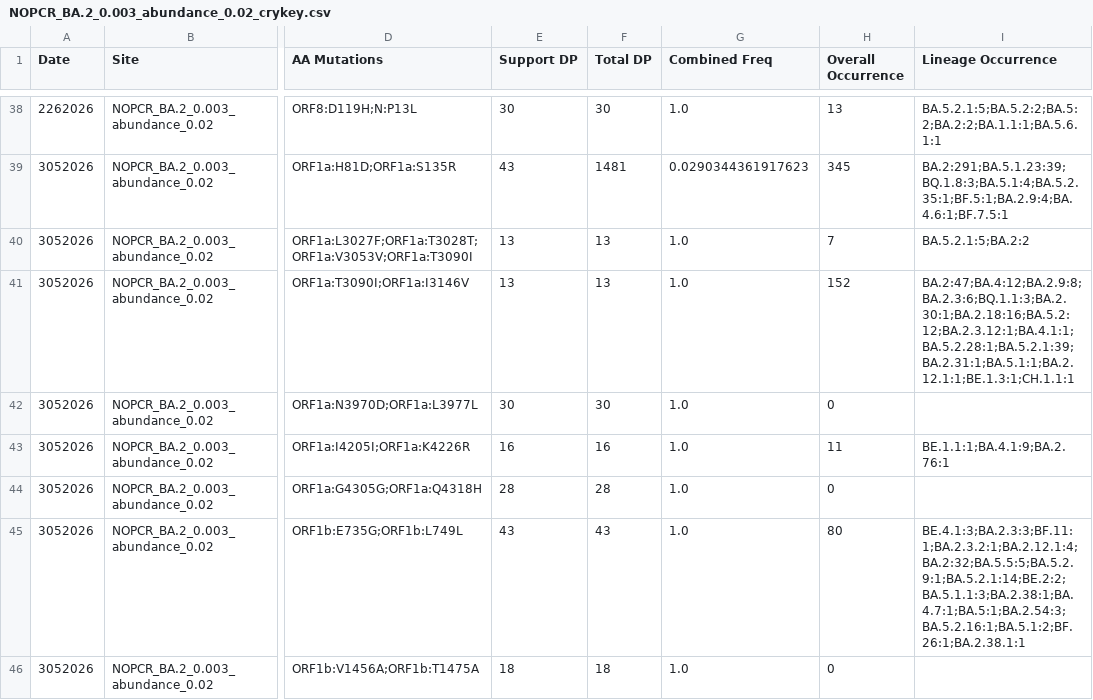
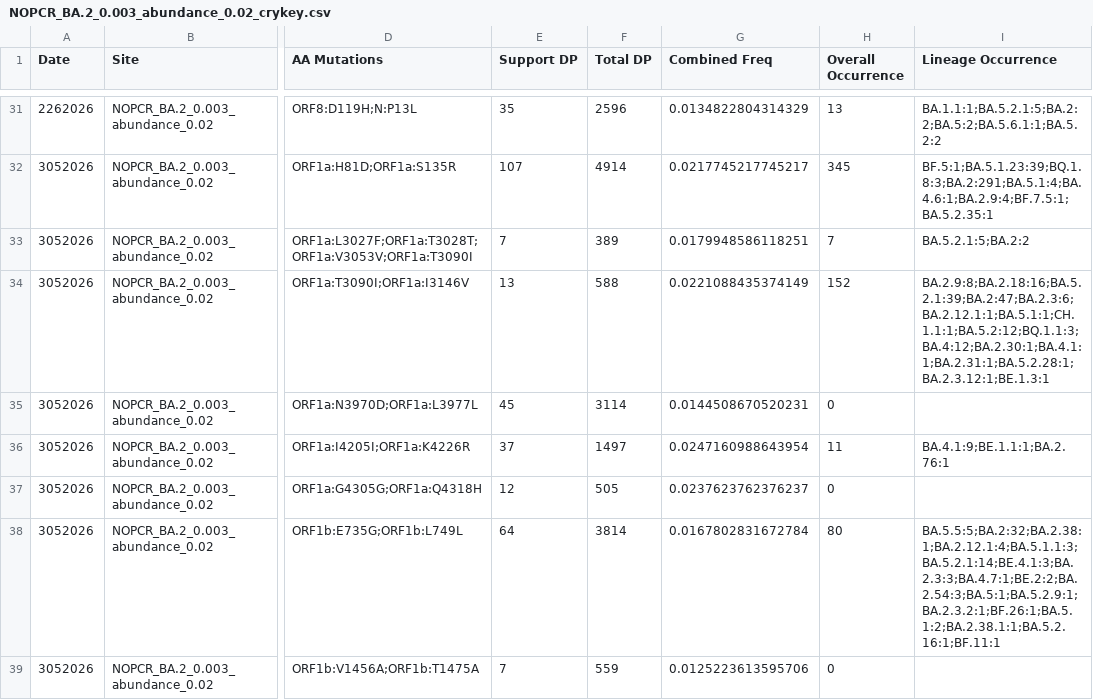
Before and after one commit to jennyge2001/internship, a CSV file: crykey/NOPCR/NOPCR_BA.2_0.003_abundance_0.02_crykey.csv, drawn as a sheet; only a part is shown, gaps mark what is left out; addresses are those after the commit; the diff covers the shown part only; the diff names each change by its address in the sheet, - before the commit and + after, or states it on an @@ line.

```diff
--- a/crykey/NOPCR/NOPCR_BA.2_0.003_abundance_0.02_crykey.csv
+++ b/crykey/NOPCR/NOPCR_BA.2_0.003_abundance_0.02_crykey.csv
-E31 (Support DP): 30
+E31 (Support DP): 35
-F31 (Total DP): 30
+F31 (Total DP): 2596
-G31 (Combined Freq): 1.0
+G31 (Combined Freq): 0.0134822804314329
-I31 (Lineage Occurrence): BA.5.2.1:5;BA.5.2:2;BA.5:2;BA.2:2;BA.1.1:1;BA.5.6.1:1
+I31 (Lineage Occurrence): BA.1.1:1;BA.5.2.1:5;BA.2:2;BA.5:2;BA.5.6.1:1;BA.5.2:2
-E32 (Support DP): 43
+E32 (Support DP): 107
-F32 (Total DP): 1481
+F32 (Total DP): 4914
-G32 (Combined Freq): 0.0290344361917623
+G32 (Combined Freq): 0.0217745217745217
-I32 (Lineage Occurrence): BA.2:291;BA.5.1.23:39;BQ.1.8:3;BA.5.1:4;BA.5.2.35:1;BF.5:1;BA.2.9:4;BA.4.6:1;BF.7.5:1
+I32 (Lineage Occurrence): BF.5:1;BA.5.1.23:39;BQ.1.8:3;BA.2:291;BA.5.1:4;BA.4.6:1;BA.2.9:4;BF.7.5:1;BA.5.2.35:1
-E33 (Support DP): 13
+E33 (Support DP): 7
-F33 (Total DP): 13
+F33 (Total DP): 389
-G33 (Combined Freq): 1.0
+G33 (Combined Freq): 0.0179948586118251
-F34 (Total DP): 13
+F34 (Total DP): 588
-G34 (Combined Freq): 1.0
+G34 (Combined Freq): 0.0221088435374149
-I34 (Lineage Occurrence): BA.2:47;BA.4:12;BA.2.9:8;BA.2.3:6;BQ.1.1:3;BA.2.30:1;BA.2.18:16;BA.5.2:12;BA.2.3.12:1;BA.4.1:1;BA.5.2.28:1;BA.5.2.1:39;BA.2.31:1;BA.5.1:1;BA.2.12.1:1;BE.1.3:1;CH.1.1:1
+I34 (Lineage Occurrence): BA.2.9:8;BA.2.18:16;BA.5.2.1:39;BA.2:47;BA.2.3:6;BA.2.12.1:1;BA.5.1:1;CH.1.1:1;BA.5.2:12;BQ.1.1:3;BA.4:12;BA.2.30:1;BA.4.1:1;BA.2.31:1;BA.5.2.28:1;BA.2.3.12:1;BE.1.3:1
-E35 (Support DP): 30
+E35 (Support DP): 45
-F35 (Total DP): 30
+F35 (Total DP): 3114
-G35 (Combined Freq): 1.0
+G35 (Combined Freq): 0.0144508670520231
-E36 (Support DP): 16
+E36 (Support DP): 37
-F36 (Total DP): 16
+F36 (Total DP): 1497
-G36 (Combined Freq): 1.0
+G36 (Combined Freq): 0.0247160988643954
-I36 (Lineage Occurrence): BE.1.1:1;BA.4.1:9;BA.2.76:1
+I36 (Lineage Occurrence): BA.4.1:9;BE.1.1:1;BA.2.76:1
-E37 (Support DP): 28
+E37 (Support DP): 12
-F37 (Total DP): 28
+F37 (Total DP): 505
-G37 (Combined Freq): 1.0
+G37 (Combined Freq): 0.0237623762376237
-E38 (Support DP): 43
+E38 (Support DP): 64
-F38 (Total DP): 43
+F38 (Total DP): 3814
-G38 (Combined Freq): 1.0
+G38 (Combined Freq): 0.0167802831672784
-I38 (Lineage Occurrence): BE.4.1:3;BA.2.3:3;BF.11:1;BA.2.3.2:1;BA.2.12.1:4;BA.2:32;BA.5.5:5;BA.5.2.9:1;BA.5.2.1:14;BE.2:2;BA.5.1.1:3;BA.2.38:1;BA.4.7:1;BA.5:1;BA.2.54:3;BA.5.2.16:1;BA.5.1:2;BF.26:1;BA.2.38.1:1
+I38 (Lineage Occurrence): BA.5.5:5;BA.2:32;BA.2.38:1;BA.2.12.1:4;BA.5.1.1:3;BA.5.2.1:14;BE.4.1:3;BA.2.3:3;BA.4.7:1;BE.2:2;BA.2.54:3;BA.5:1;BA.5.2.9:1;BA.2.3.2:1;BF.26:1;BA.5.1:2;BA.2.38.1:1;BA.5.2.16:1;BF.11:1
-E39 (Support DP): 18
+E39 (Support DP): 7
-F39 (Total DP): 18
+F39 (Total DP): 559
-G39 (Combined Freq): 1.0
+G39 (Combined Freq): 0.0125223613595706
```
Also changed, not shown: 8 removed rows and 64 edited cells elsewhere in this file, crykey/NOPCR/NOPCR_BA.2_0.003_abundance_0.01_crykey.csv, crykey/NOPCR/NOPCR_BA.2_0.003_abundance_0.03_crykey.csv, 11 other files.
